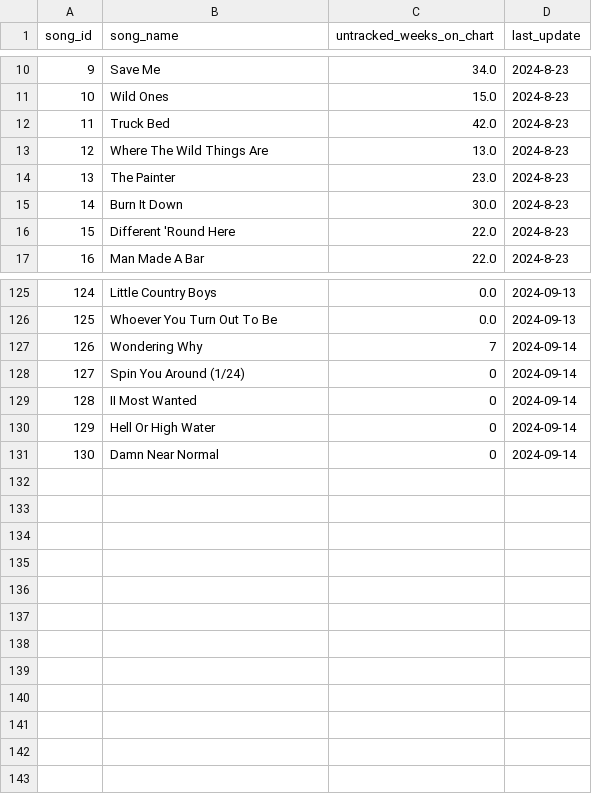
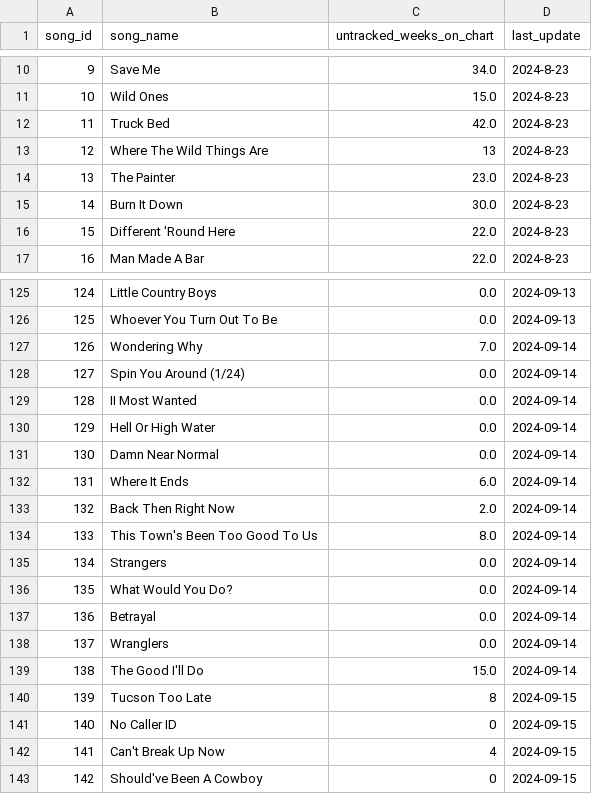
Before and after one commit to jwmanahan/billboard, a CSV file: source_data/song.csv, drawn as a sheet; only a part is shown, gaps mark what is left out.

```diff
--- a/source_data/song.csv
+++ b/source_data/song.csv
@@ -12,3 +12,3 @@ song_id,song_name,untracked_weeks_on_chart,last_update
 11,Truck Bed,42.0,2024-8-23
-12,Where The Wild Things Are,13.0,2024-8-23
+12,Where The Wild Things Are,13,2024-8-23
 13,The Painter,23.0,2024-8-23
@@ -126,6 +126,18 @@ song_id,song_name,untracked_weeks_on_chart,last_update
 125,Whoever You Turn Out To Be,0.0,2024-09-13
-126,Wondering Why,7,2024-09-14
-127,Spin You Around (1/24),0,2024-09-14
-128,II Most Wanted,0,2024-09-14
-129,Hell Or High Water,0,2024-09-14
-130,Damn Near Normal,0,2024-09-14
+126,Wondering Why,7.0,2024-09-14
+127,Spin You Around (1/24),0.0,2024-09-14
+128,II Most Wanted,0.0,2024-09-14
+129,Hell Or High Water,0.0,2024-09-14
+130,Damn Near Normal,0.0,2024-09-14
+131,Where It Ends,6.0,2024-09-14
+132,Back Then Right Now,2.0,2024-09-14
+133,This Town's Been Too Good To Us,8.0,2024-09-14
+134,Strangers,0.0,2024-09-14
+135,What Would You Do?,0.0,2024-09-14
+136,Betrayal,0.0,2024-09-14
+137,Wranglers,0.0,2024-09-14
+138,The Good I'll Do,15.0,2024-09-14
+139,Tucson Too Late,8,2024-09-15
+140,No Caller ID,0,2024-09-15
+141,Can't Break Up Now,4,2024-09-15
+142,Should've Been A Cowboy,0,2024-09-15
```
Also changed, not shown: source_data/artist.csv, source_data/song_to_artist.csv, 3 other files.
